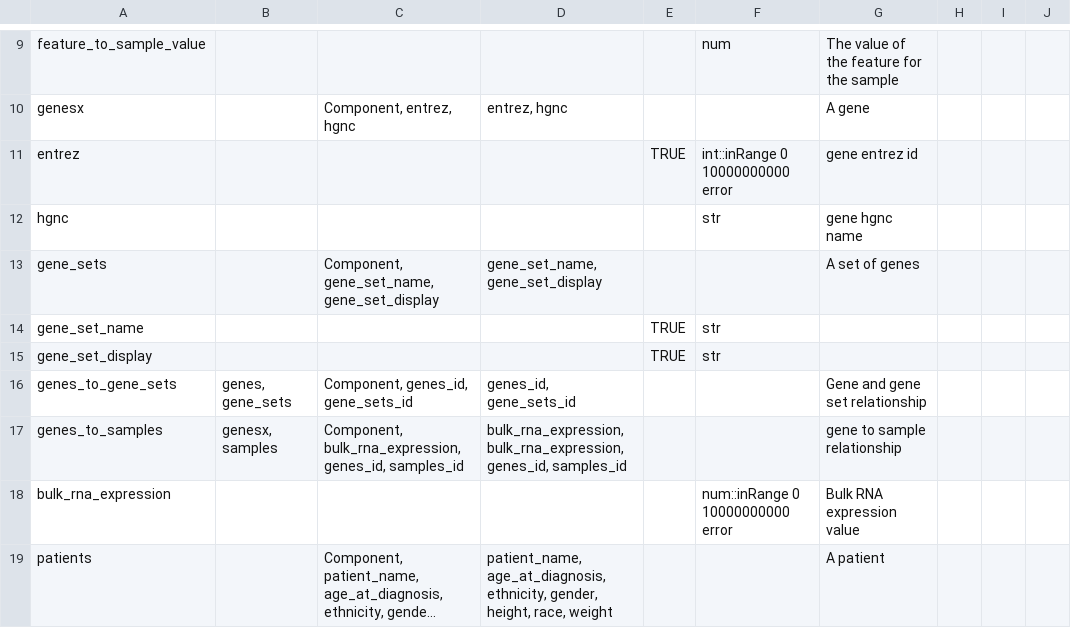
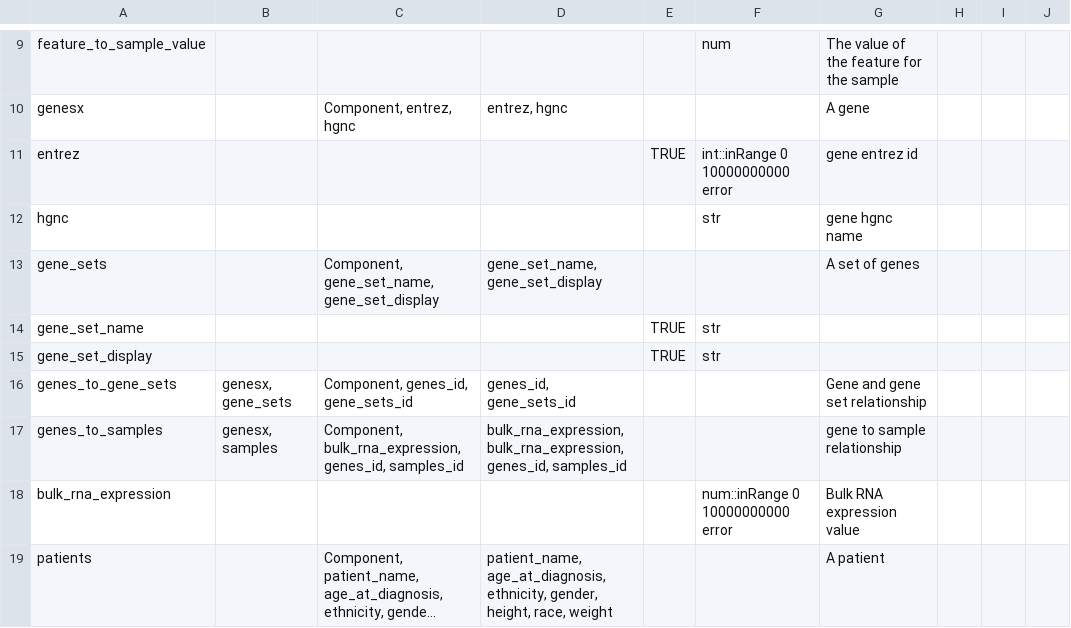
Before and after one commit to CRI-iAtlas/iAtlasSchema, a CSV file: iatlas_schema.csv, drawn as a sheet; only a part is shown, gaps mark what is left out; long unchanged cells end in ….

Commit message:
fixed gene sets

```diff
--- a/iatlas_schema.csv
+++ b/iatlas_schema.csv
@@ -15,3 +15,3 @@ gene_set_name,,,,TRUE,str,,,,
 gene_set_display,,,,TRUE,str,,,,
-genes_to_gene_sets,"genes, gene_sets","Component, genes_id, gene_sets_id","genes_id, gene_sets_id",,,Gene  and gene set relationship,,,
+genes_to_gene_sets,"genesx, gene_sets","Component, genes_id, gene_sets_id","genes_id, gene_sets_id",,,Gene  and gene set relationship,,,
 genes_to_samples,"genesx, samples","Component, bulk_rna_expression, genes_id,  samples_id","bulk_rna_expression, bulk_rna_expression, genes_id,  samples_id",,,gene to sample relationship,,,
```
Also changed, not shown: 1 other file.
